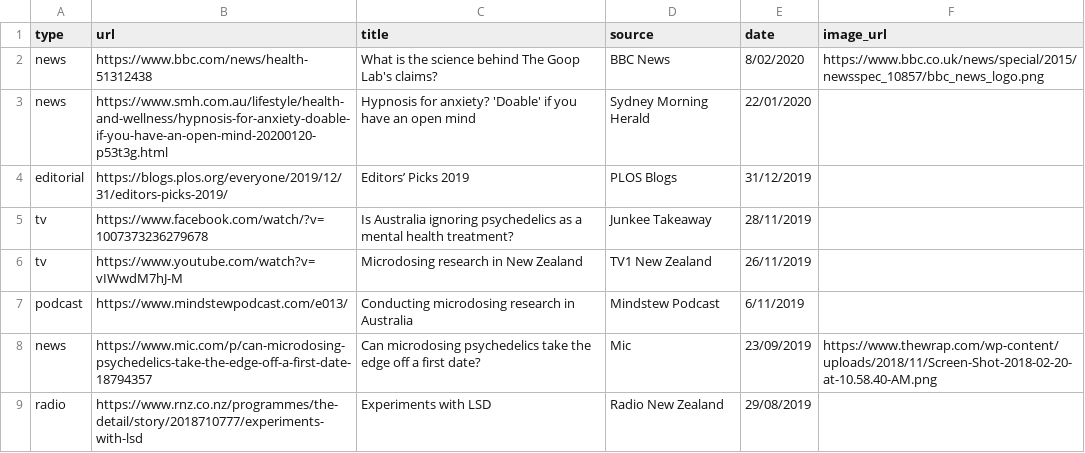
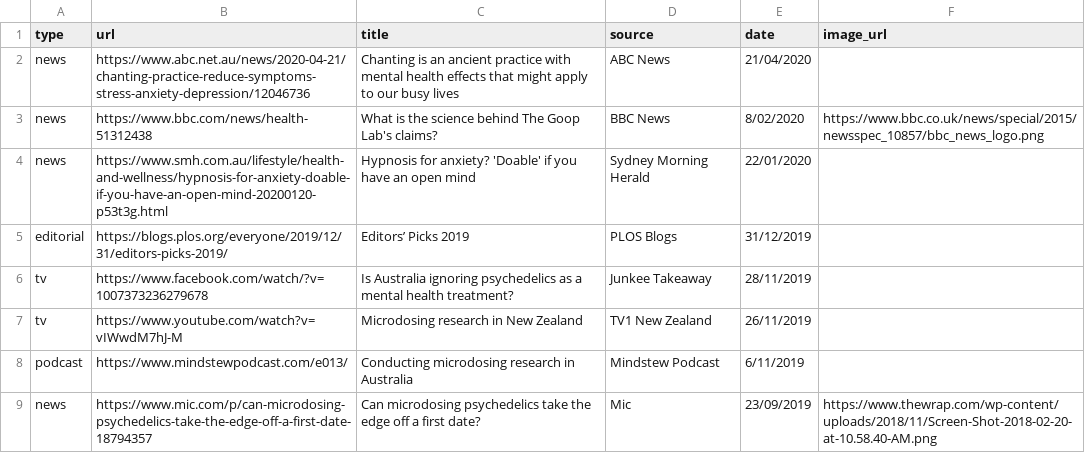
Before and after one commit to vince-p/academicprofile, a CSV file: vscripts/medialist.csv, drawn as a sheet; only a part is shown; the shorter side is filled out with more unchanged rows.

```diff
--- a/vscripts/medialist.csv
+++ b/vscripts/medialist.csv
@@ -1,2 +1,3 @@
 type,url,title,source,date,image_url
+news,https://www.abc.net.au/news/2020-04-21/chanting-practice-reduce-symptoms-stress-anxiety-depression/12046736,Chanting is an ancient practice with mental health effects that might apply to our busy lives,ABC News,21/04/2020,
 news,https://www.bbc.com/news/health-51312438,What is the science behind The Goop Lab's claims?,BBC News,8/02/2020,https://www.bbc.co.uk/news/special/2015/newsspec_10857/bbc_news_logo.png
```
Also changed, not shown: 4 other files.
